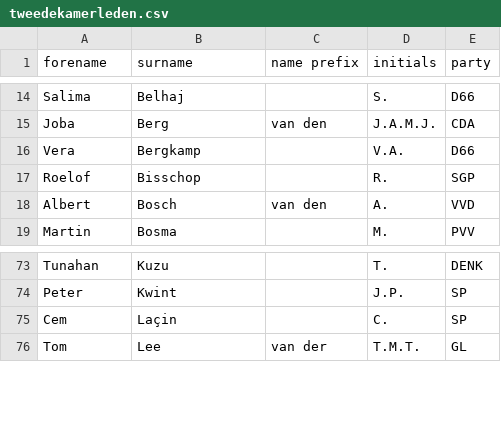
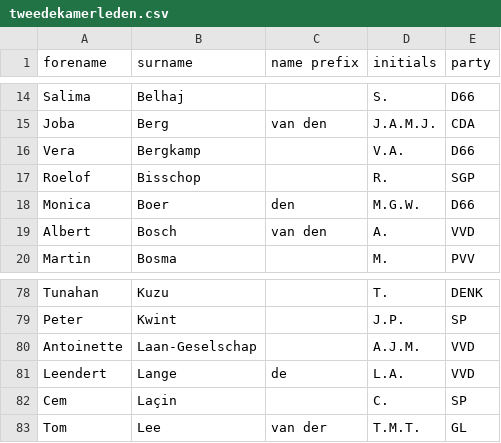
Before and after one commit to openkamer/ok-tk-data, a CSV file: kamerleden/tweedekamerleden.csv, drawn as a sheet; only a part is shown, gaps mark what is left out; the diff covers the shown part only; the diff names each change by its address in the sheet, - before the commit and + after, or states it on an @@ line.

```diff
--- a/kamerleden/tweedekamerleden.csv
+++ b/kamerleden/tweedekamerleden.csv
+row 18: Monica | Boer | den | M.G.W. | D66
+row 80: Antoinette | Laan-Geselschap |  | A.J.M. | VVD
+row 81: Leendert | Lange | de | L.A. | VVD
```
Also changed, not shown: 9 added rows elsewhere in this file, 1 other file.
